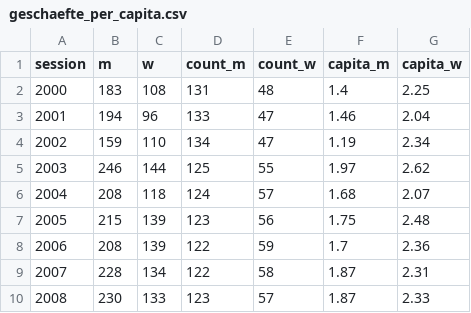
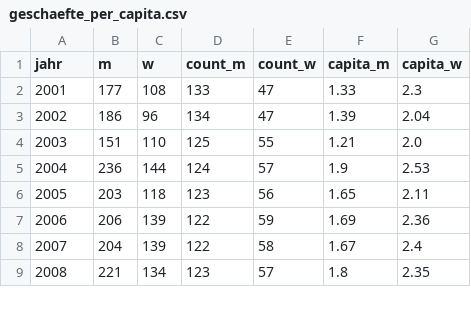
Before and after one commit to simonhuwiler/nzz_zh_kantonsrat, a CSV file: export/csv_for_infographics/geschaefte_per_capita.csv, drawn as a sheet; only a part is shown; the diff covers the shown part only.

```diff
--- a/export/csv_for_infographics/geschaefte_per_capita.csv
+++ b/export/csv_for_infographics/geschaefte_per_capita.csv
@@ -1,10 +1,9 @@
-session,m,w,count_m,count_w,capita_m,capita_w
-2000,183,108,131,48,1.4,2.25
-2001,194,96,133,47,1.46,2.04
-2002,159,110,134,47,1.19,2.34
-2003,246,144,125,55,1.97,2.62
-2004,208,118,124,57,1.68,2.07
-2005,215,139,123,56,1.75,2.48
-2006,208,139,122,59,1.7,2.36
-2007,228,134,122,58,1.87,2.31
-2008,230,133,123,57,1.87,2.33
+jahr,m,w,count_m,count_w,capita_m,capita_w
+2001,177,108,133,47,1.33,2.3
+2002,186,96,134,47,1.39,2.04
+2003,151,110,125,55,1.21,2.0
+2004,236,144,124,57,1.9,2.53
+2005,203,118,123,56,1.65,2.11
+2006,206,139,122,59,1.69,2.36
+2007,204,139,122,58,1.67,2.4
+2008,221,134,123,57,1.8,2.35
```
Also changed, not shown: 1 added row and 52 edited cells elsewhere in this file, export/csv_for_infographics/abgelehnte_geschaefte_pro_geschlecht_in_prozent.csv, export/csv_for_infographics/geschaefte_geclustert_nach_geschlecht.csv, 2 other files.
